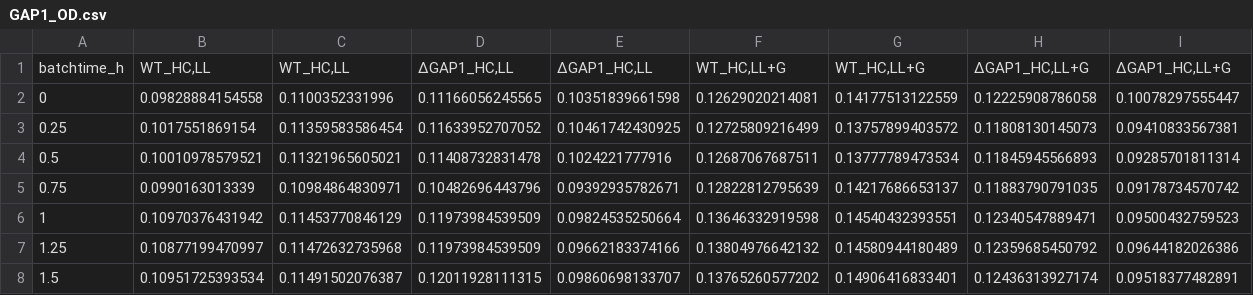
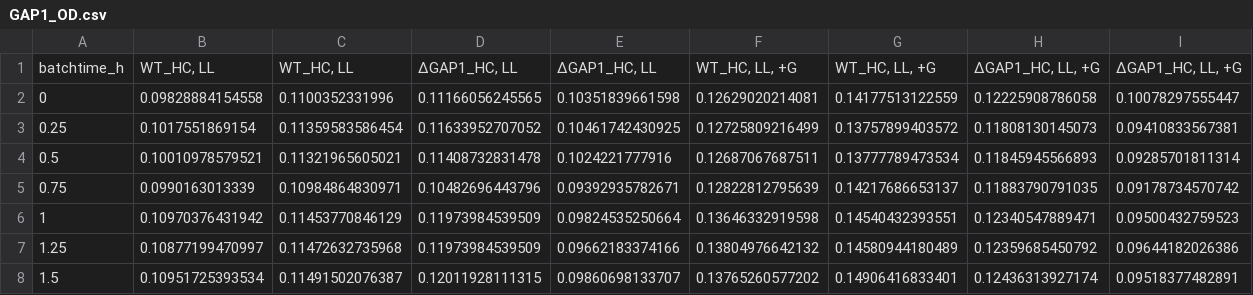
Before and after one commit to m-jahn/R-notebook-crispri-lib, a CSV file: sgRNA_library_V2/data/input/validation/GAP1_OD.csv, drawn as a sheet; only a part is shown.

```diff
--- a/sgRNA_library_V2/data/input/validation/GAP1_OD.csv
+++ b/sgRNA_library_V2/data/input/validation/GAP1_OD.csv
@@ -1,2 +1,2 @@
-batchtime_h,"WT_HC,LL","WT_HC,LL","ΔGAP1_HC,LL","ΔGAP1_HC,LL","WT_HC,LL+G","WT_HC,LL+G","ΔGAP1_HC,LL+G","ΔGAP1_HC,LL+G"
+batchtime_h,"WT_HC, LL","WT_HC, LL","ΔGAP1_HC, LL","ΔGAP1_HC, LL","WT_HC, LL, +G","WT_HC, LL, +G","ΔGAP1_HC, LL, +G","ΔGAP1_HC, LL, +G"
 0,0.09828884154558,0.1100352331996,0.11166056245565,0.10351839661598,0.12629020214081,0.14177513122559,0.12225908786058,0.10078297555447
```
Also changed, not shown: sgRNA_library_V2/data/input/validation/CP12_OD.csv, sgRNA_library_V2/data/input/validation/GAP2_OD.csv, 2 other files.
